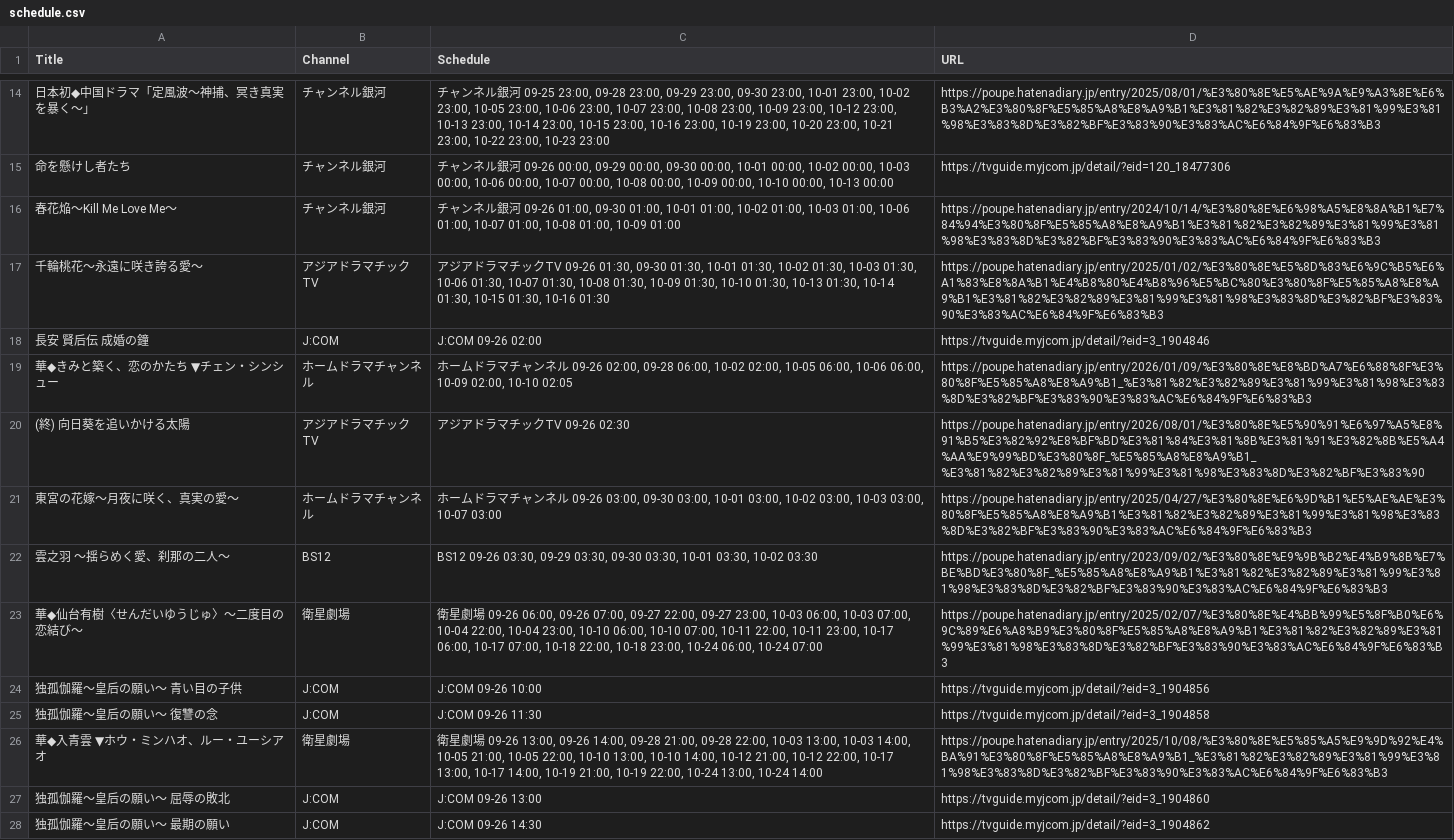
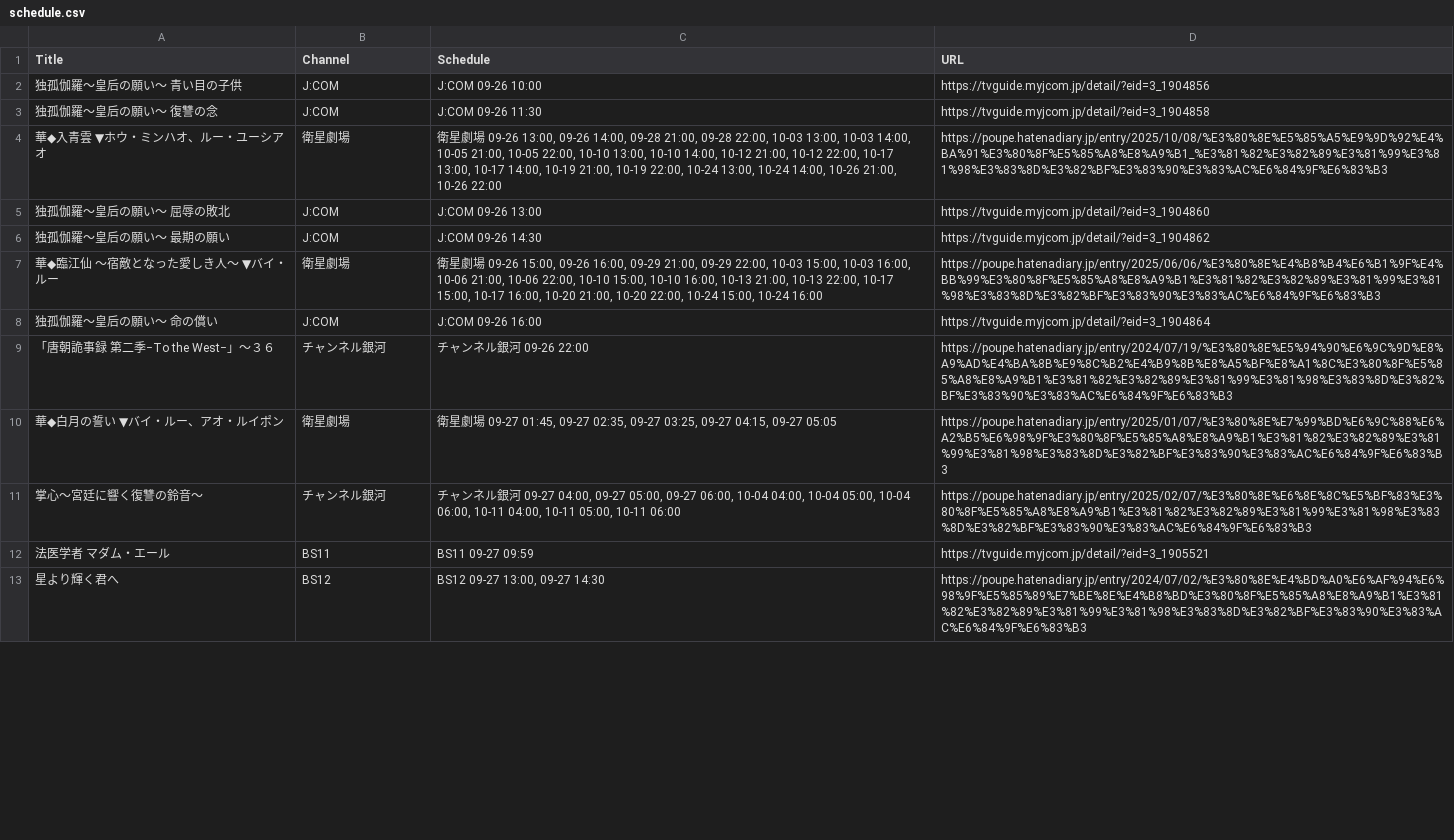
Before and after one commit to huazishanben7-afk/china-drama-app, a CSV file: public/data/schedule.csv, drawn as a sheet; only a part is shown, gaps mark what is left out; the shorter side is filled out with more unchanged rows; the diff covers the shown part only.

```diff
--- a/public/data/schedule.csv
+++ b/public/data/schedule.csv
@@ -14,14 +2,4 @@
-"日本初◆中国ドラマ「定風波〜神捕、冥き真実を暴く〜」","チャンネル銀河","チャンネル銀河 09-25 23:00, 09-28 23:00, 09-29 23:00, 09-30 23:00, 10-01 23:00, 10-02 23:00, 10-05 23:00, 10-06 23:00, 10-07 23:00, 10-08 23:00, 10-09 23:00, 10-12 23:00, 10-13 23:00, 10-14 23:00, 10-15 23:00, 10-16 23:00, 10-19 23:00, 10-20 23:00, 10-21 23:00, 10-22 23:00, 10-23 23:00","https://poupe.hatenadiary.jp/entry/2025/08/01/%E3%80%8E%E5%AE%9A%E9%A3%8E%E6%B3%A2%E3%80%8F%E5%85%A8%E8%A9%B1%E3%81%82%E3%82%89%E3%81%99%E3%81%98%E3%83%8D%E3%82%BF%E3%83%90%E3%83%AC%E6%84%9F%E6%83%B3"
-"命を懸けし者たち","チャンネル銀河","チャンネル銀河 09-26 00:00, 09-29 00:00, 09-30 00:00, 10-01 00:00, 10-02 00:00, 10-03 00:00, 10-06 00:00, 10-07 00:00, 10-08 00:00, 10-09 00:00, 10-10 00:00, 10-13 00:00","https://tvguide.myjcom.jp/detail/?eid=120_18477306"
-"春花焔〜Kill Me Love Me〜","チャンネル銀河","チャンネル銀河 09-26 01:00, 09-30 01:00, 10-01 01:00, 10-02 01:00, 10-03 01:00, 10-06 01:00, 10-07 01:00, 10-08 01:00, 10-09 01:00","https://poupe.hatenadiary.jp/entry/2024/10/14/%E3%80%8E%E6%98%A5%E8%8A%B1%E7%84%94%E3%80%8F%E5%85%A8%E8%A9%B1%E3%81%82%E3%82%89%E3%81%99%E3%81%98%E3%83%8D%E3%82%BF%E3%83%90%E3%83%AC%E6%84%9F%E6%83%B3"
-"千輪桃花〜永遠に咲き誇る愛〜","アジアドラマチックTV","アジアドラマチックTV 09-26 01:30, 09-30 01:30, 10-01 01:30, 10-02 01:30, 10-03 01:30, 10-06 01:30, 10-07 01:30, 10-08 01:30, 10-09 01:30, 10-10 01:30, 10-13 01:30, 10-14 01:30, 10-15 01:30, 10-16 01:30","https://poupe.hatenadiary.jp/entry/2025/01/02/%E3%80%8E%E5%8D%83%E6%9C%B5%E6%A1%83%E8%8A%B1%E4%B8%80%E4%B8%96%E5%BC%80%E3%80%8F%E5%85%A8%E8%A9%B1%E3%81%82%E3%82%89%E3%81%99%E3%81%98%E3%83%8D%E3%82%BF%E3%83%90%E3%83%AC%E6%84%9F%E6%83%B3"
-"長安　賢后伝　成婚の鐘","J:COM","J:COM 09-26 02:00","https://tvguide.myjcom.jp/detail/?eid=3_1904846"
-"華◆きみと築く、恋のかたち　▼チェン・シンシュー","ホームドラマチャンネル","ホームドラマチャンネル 09-26 02:00, 09-28 06:00, 10-02 02:00, 10-05 06:00, 10-06 06:00, 10-09 02:00, 10-10 02:05","https://poupe.hatenadiary.jp/entry/2026/01/09/%E3%80%8E%E8%BD%A7%E6%88%8F%E3%80%8F%E5%85%A8%E8%A9%B1_%E3%81%82%E3%82%89%E3%81%99%E3%81%98%E3%83%8D%E3%82%BF%E3%83%90%E3%83%AC%E6%84%9F%E6%83%B3"
-"(終) 向日葵を追いかける太陽","アジアドラマチックTV","アジアドラマチックTV 09-26 02:30","https://poupe.hatenadiary.jp/entry/2026/08/01/%E3%80%8E%E5%90%91%E6%97%A5%E8%91%B5%E3%82%92%E8%BF%BD%E3%81%84%E3%81%8B%E3%81%91%E3%82%8B%E5%A4%AA%E9%99%BD%E3%80%8F_%E5%85%A8%E8%A9%B1_%E3%81%82%E3%82%89%E3%81%99%E3%81%98%E3%83%8D%E3%82%BF%E3%83%90"
-"東宮の花嫁〜月夜に咲く、真実の愛〜","ホームドラマチャンネル","ホームドラマチャンネル 09-26 03:00, 09-30 03:00, 10-01 03:00, 10-02 03:00, 10-03 03:00, 10-07 03:00","https://poupe.hatenadiary.jp/entry/2025/04/27/%E3%80%8E%E6%9D%B1%E5%AE%AE%E3%80%8F%E5%85%A8%E8%A9%B1%E3%81%82%E3%82%89%E3%81%99%E3%81%98%E3%83%8D%E3%82%BF%E3%83%90%E3%83%AC%E6%84%9F%E6%83%B3"
-"雲之羽 〜揺らめく愛、刹那の二人〜","BS12","BS12 09-26 03:30, 09-29 03:30, 09-30 03:30, 10-01 03:30, 10-02 03:30","https://poupe.hatenadiary.jp/entry/2023/09/02/%E3%80%8E%E9%9B%B2%E4%B9%8B%E7%BE%BD%E3%80%8F_%E5%85%A8%E8%A9%B1%E3%81%82%E3%82%89%E3%81%99%E3%81%98%E3%83%8D%E3%82%BF%E3%83%90%E3%83%AC%E6%84%9F%E6%83%B3"
-"華◆仙台有樹〈せんだいゆうじゅ〉〜二度目の恋結び〜","衛星劇場","衛星劇場 09-26 06:00, 09-26 07:00, 09-27 22:00, 09-27 23:00, 10-03 06:00, 10-03 07:00, 10-04 22:00, 10-04 23:00, 10-10 06:00, 10-10 07:00, 10-11 22:00, 10-11 23:00, 10-17 06:00, 10-17 07:00, 10-18 22:00, 10-18 23:00, 10-24 06:00, 10-24 07:00","https://poupe.hatenadiary.jp/entry/2025/02/07/%E3%80%8E%E4%BB%99%E5%8F%B0%E6%9C%89%E6%A8%B9%E3%80%8F%E5%85%A8%E8%A9%B1%E3%81%82%E3%82%89%E3%81%99%E3%81%98%E3%83%8D%E3%82%BF%E3%83%90%E3%83%AC%E6%84%9F%E6%83%B3"
 "独孤伽羅〜皇后の願い〜　青い目の子供","J:COM","J:COM 09-26 10:00","https://tvguide.myjcom.jp/detail/?eid=3_1904856"
 "独孤伽羅〜皇后の願い〜　復讐の念","J:COM","J:COM 09-26 11:30","https://tvguide.myjcom.jp/detail/?eid=3_1904858"
-"華◆入青雲　▼ホウ・ミンハオ、ルー・ユーシアオ","衛星劇場","衛星劇場 09-26 13:00, 09-26 14:00, 09-28 21:00, 09-28 22:00, 10-03 13:00, 10-03 14:00, 10-05 21:00, 10-05 22:00, 10-10 13:00, 10-10 14:00, 10-12 21:00, 10-12 22:00, 10-17 13:00, 10-17 14:00, 10-19 21:00, 10-19 22:00, 10-24 13:00, 10-24 14:00","https://poupe.hatenadiary.jp/entry/2025/10/08/%E3%80%8E%E5%85%A5%E9%9D%92%E4%BA%91%E3%80%8F%E5%85%A8%E8%A9%B1_%E3%81%82%E3%82%89%E3%81%99%E3%81%98%E3%83%8D%E3%82%BF%E3%83%90%E3%83%AC%E6%84%9F%E6%83%B3"
+"華◆入青雲　▼ホウ・ミンハオ、ルー・ユーシアオ","衛星劇場","衛星劇場 09-26 13:00, 09-26 14:00, 09-28 21:00, 09-28 22:00, 10-03 13:00, 10-03 14:00, 10-05 21:00, 10-05 22:00, 10-10 13:00, 10-10 14:00, 10-12 21:00, 10-12 22:00, 10-17 13:00, 10-17 14:00, 10-19 21:00, 10-19 22:00, 10-24 13:00, 10-24 14:00, 10-26 21:00, 10-26 22:00","https://poupe.hatenadiary.jp/entry/2025/10/08/%E3%80%8E%E5%85%A5%E9%9D%92%E4%BA%91%E3%80%8F%E5%85%A8%E8%A9%B1_%E3%81%82%E3%82%89%E3%81%99%E3%81%98%E3%83%8D%E3%82%BF%E3%83%90%E3%83%AC%E6%84%9F%E6%83%B3"
 "独孤伽羅〜皇后の願い〜　屈辱の敗北","J:COM","J:COM 09-26 13:00","https://tvguide.myjcom.jp/detail/?eid=3_1904860"
```
Also changed, not shown: 24 added rows, 12 removed rows and 12 edited cells elsewhere in this file, 1 other file.
